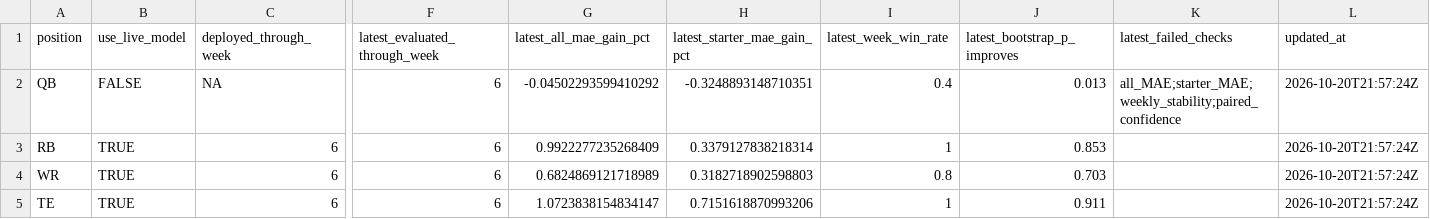
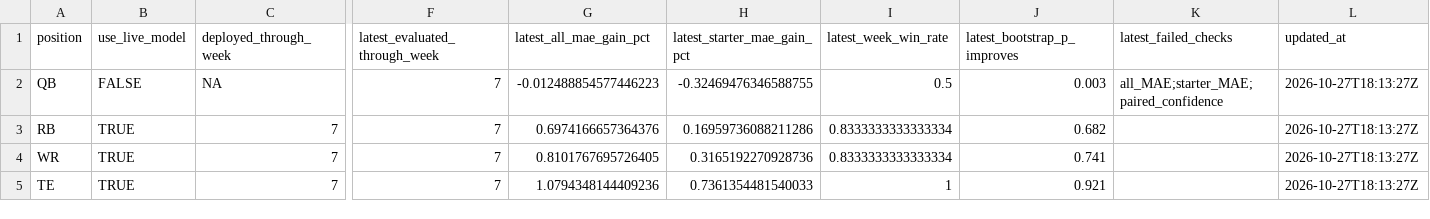
Before and after one commit to dpwrz/powers-newlon, a CSV file: output/weekly_3_1_live_manifest.csv, drawn as a sheet; only a part is shown, gaps mark what is left out; the diff names each change by its address in the sheet, - before the commit and + after, or states it on an @@ line.

```diff
--- a/output/weekly_3_1_live_manifest.csv
+++ b/output/weekly_3_1_live_manifest.csv
-F2:F5 (latest_evaluated_through_week): 6
+F2:F5 (latest_evaluated_through_week): 7
-G2 (latest_all_mae_gain_pct): -0.04502293599410292
+G2 (latest_all_mae_gain_pct): -0.012488854577446223
-H2 (latest_starter_mae_gain_pct): -0.3248893148710351
+H2 (latest_starter_mae_gain_pct): -0.32469476346588755
-I2 (latest_week_win_rate): 0.4
+I2 (latest_week_win_rate): 0.5
-J2 (latest_bootstrap_p_improves): 0.013
+J2 (latest_bootstrap_p_improves): 0.003
-K2 (latest_failed_checks): all_MAE;starter_MAE;weekly_stability;paired_confidence
+K2 (latest_failed_checks): all_MAE;starter_MAE;paired_confidence
-L2:L5 (updated_at): 2026-10-20T21:57:24Z
+L2:L5 (updated_at): 2026-10-27T18:13:27Z
-C3:C5 (deployed_through_week): 6
+C3:C5 (deployed_through_week): 7
-G3 (latest_all_mae_gain_pct): 0.9922277235268409
+G3 (latest_all_mae_gain_pct): 0.6974166657364376
-H3 (latest_starter_mae_gain_pct): 0.3379127838218314
+H3 (latest_starter_mae_gain_pct): 0.16959736088211286
-I3 (latest_week_win_rate): 1
+I3 (latest_week_win_rate): 0.8333333333333334
-J3 (latest_bootstrap_p_improves): 0.853
+J3 (latest_bootstrap_p_improves): 0.682
-G4 (latest_all_mae_gain_pct): 0.6824869121718989
+G4 (latest_all_mae_gain_pct): 0.8101767695726405
-H4 (latest_starter_mae_gain_pct): 0.3182718902598803
+H4 (latest_starter_mae_gain_pct): 0.3165192270928736
-I4 (latest_week_win_rate): 0.8
+I4 (latest_week_win_rate): 0.8333333333333334
-J4 (latest_bootstrap_p_improves): 0.703
+J4 (latest_bootstrap_p_improves): 0.741
-G5 (latest_all_mae_gain_pct): 1.0723838154834147
+G5 (latest_all_mae_gain_pct): 1.0794348144409236
-H5 (latest_starter_mae_gain_pct): 0.7151618870993206
+H5 (latest_starter_mae_gain_pct): 0.7361354481540033
-J5 (latest_bootstrap_p_improves): 0.911
+J5 (latest_bootstrap_p_improves): 0.921
```
Also changed, not shown: output/rest_of_season_2026.csv, output/weekly_3_1_live_evaluation_history.csv, 23 other files.
